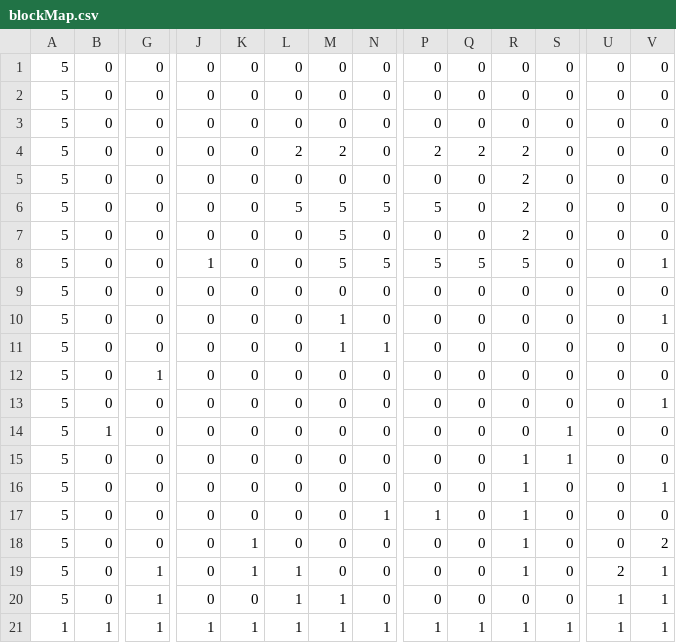
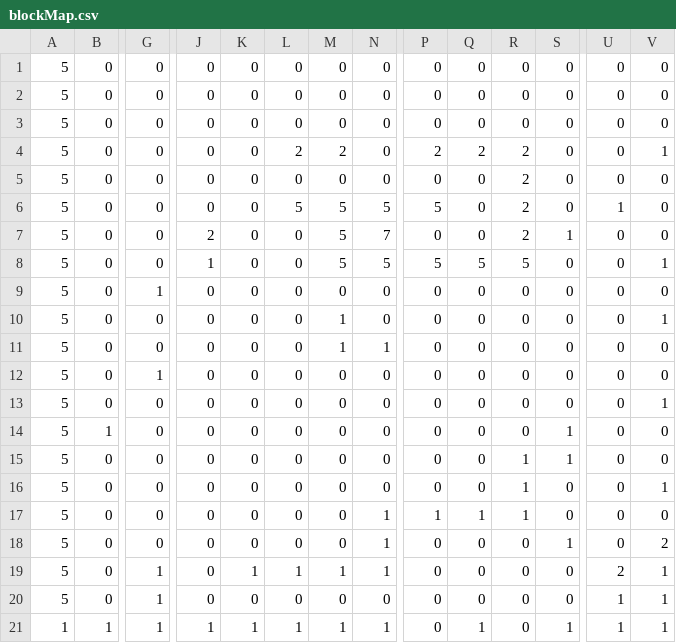
Before and after one commit to Nilscar/UIP2_game, a CSV file: TheGame/data/blocks/blockMap.csv, drawn as a sheet; only a part is shown, gaps mark what is left out; the diff names each change by its address in the sheet, - before the commit and + after, or states it on an @@ line.

```diff
--- a/TheGame/data/blocks/blockMap.csv
+++ b/TheGame/data/blocks/blockMap.csv
-V4: 0
+V4: 1
-U6: 0
+U6: 1
-J7: 0
+J7: 2
-N7: 0
+N7: 7
-S7: 0
+S7: 1
-G9: 0
+G9: 1
-Q17: 0
+Q17: 1
-K18: 1
+K18: 0
-N18:N19: 0
+N18:N19: 1
-R18:R19: 1
+R18:R19: 0
-S18: 0
+S18: 1
-M19: 0
+M19: 1
-L20: 1
+L20: 0
-M20: 1
+M20: 0
-P21: 1
+P21: 0
-R21: 1
+R21: 0
```
Also changed, not shown: 1 other file.
